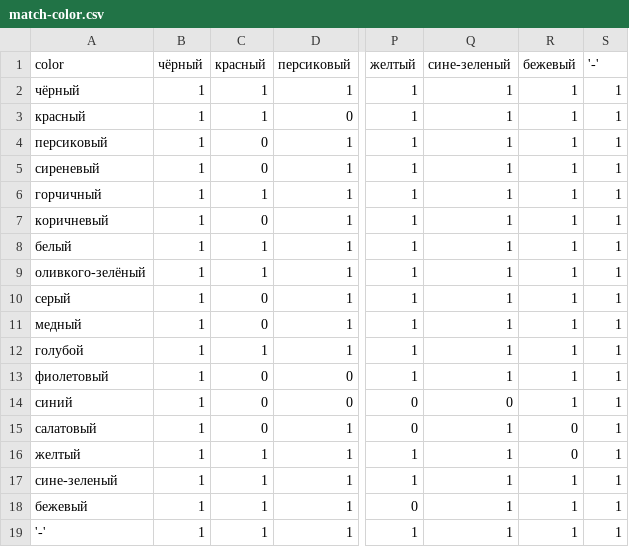
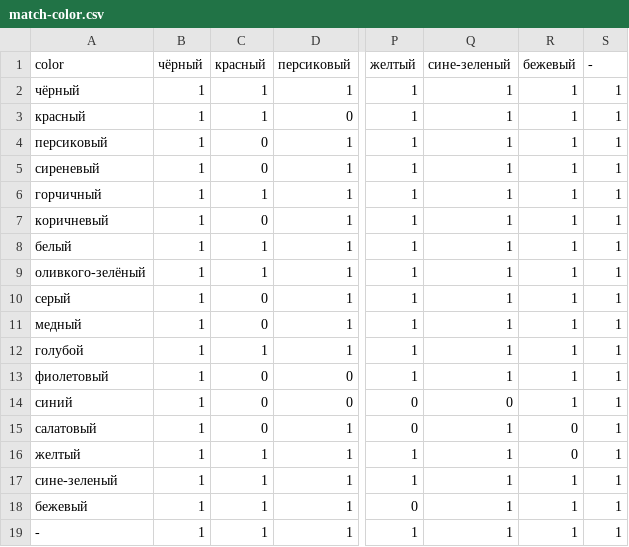
Before and after one commit to yupest/nto, a CSV file: НТИ-2021/match-color.csv, drawn as a sheet; only a part is shown, gaps mark what is left out; the diff names each change by its address in the sheet, - before the commit and + after, or states it on an @@ line.

Commit message:
Add files via upload

```diff
--- a/НТИ-2021/match-color.csv
+++ b/НТИ-2021/match-color.csv
-S1: '-'
+S1: -
-A19 (color): '-'
+A19 (color): -
```
